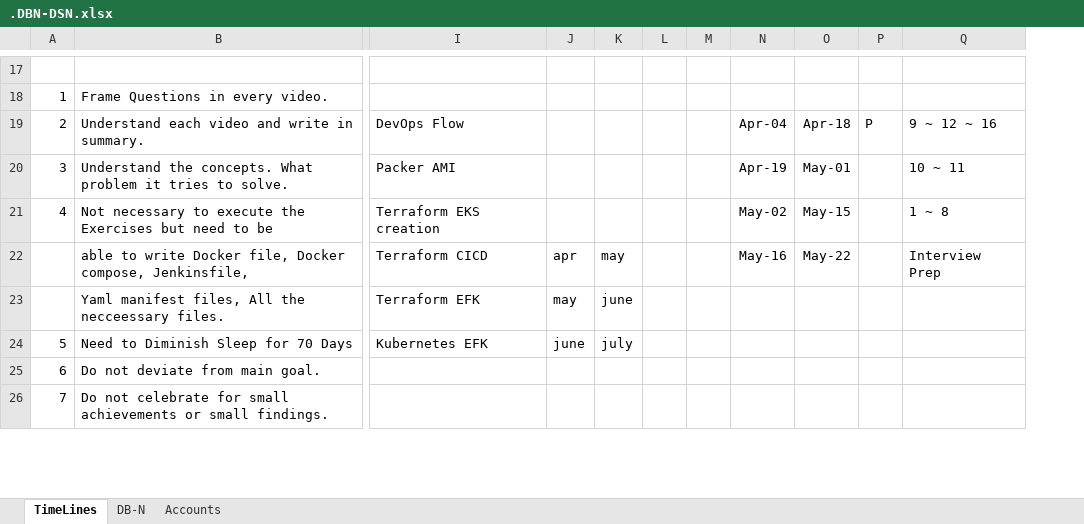
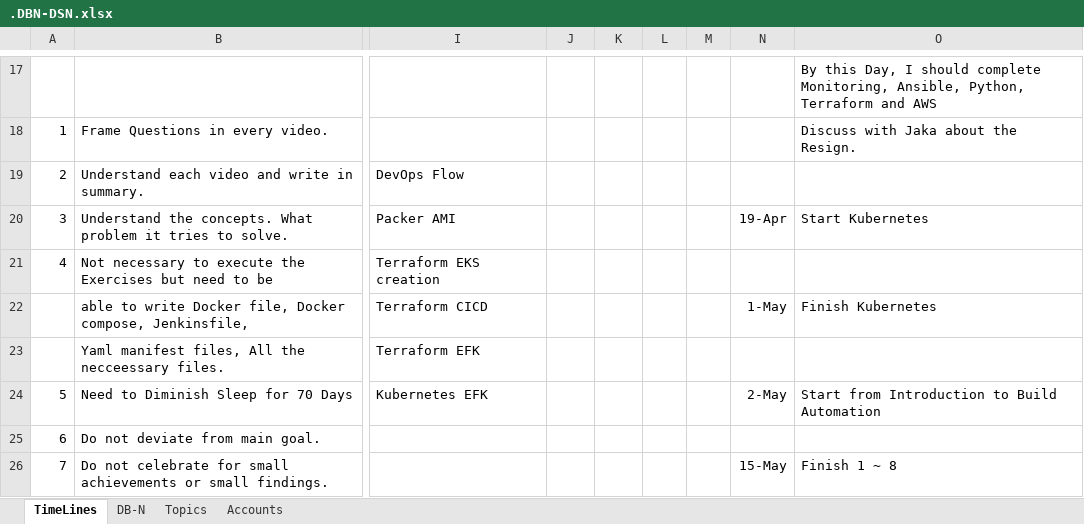
Before and after one commit to avardhineni/DevOps-Projects, an Excel workbook: avk_resume/.DBN-DSN.xlsx, sheet TimeLines, drawn as a sheet; only a part is shown, gaps mark what is left out; values as stored, in another font and other column widths than the file's, no borders; removed rows and columns are numbered as before the commit, all else as after; the diff covers the shown part only; the diff names each change by its address in the sheet, - before the commit and + after, or states it on an @@ line.

Commit message:
Upload30/3

```diff
--- a/avk_resume/.DBN-DSN.xlsx (sheet TimeLines)
+++ b/avk_resume/.DBN-DSN.xlsx (sheet TimeLines)
+sheet tab: Topics
-column M, empty
-column N, rows 19-22: Apr-04 | Apr-19 | May-02 | May-16
-column O, rows 19-22: Apr-18 | May-01 | May-15 | May-22
-column P, row 19: P
-column Q, rows 19-22: 9 ~ 12 ~ 16 | 10 ~ 11 | 1 ~ 8 | Interview Prep
+column M, empty
+column N, rows 20-26: 19-Apr |  | 1-May |  | 2-May |  | 15-May
+column O, rows 17-26: By this Day, I should complete Monitoring, Ansible, Python, Terraform and AWS | Discuss with Jaka about the Resign. |  | Start Kubernetes |  | Finish Kubernetes |  | Start from Introduction to Build Automation |  | Finish 1 ~ 8
-J22: apr
+J22: (empty)
-K22: may
+K22: (empty)
-J23: may
+J23: (empty)
-K23: june
+K23: (empty)
-J24: june
+J24: (empty)
-K24: july
+K24: (empty)
```
Also changed, not shown: 1 added row and 12 edited cells elsewhere in this sheet.
